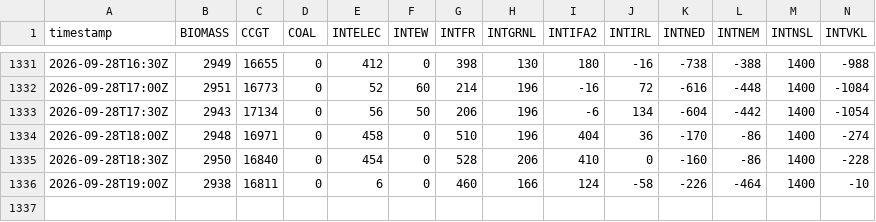
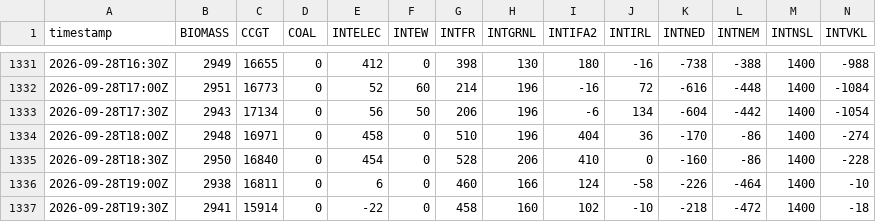
Before and after one commit to sweetluvz/Collectdata, a CSV file: data/energy/gb/generation/2026-09.csv, drawn as a sheet; only a part is shown, gaps mark what is left out; rows hold the shown columns only; the diff names each change by its address in the sheet, - before the commit and + after, or states it on an @@ line.

```diff
--- a/data/energy/gb/generation/2026-09.csv
+++ b/data/energy/gb/generation/2026-09.csv
+row 1337: 2026-09-28T19:30Z | 2941 | 15914 | 0 | -22 | 0 | 458 | 160 | 102 | -10 | -218 | -472 | 1400 | -18
```
Also changed, not shown: data/energy/gb/carbon_intensity/2026-09.csv, data/energy/gb/demand/2026-09.csv, 2 other files.
